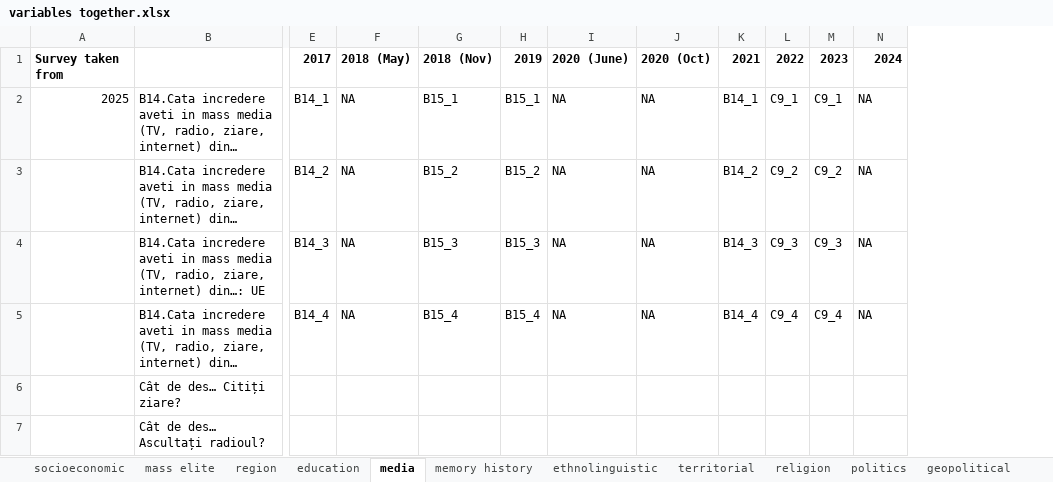
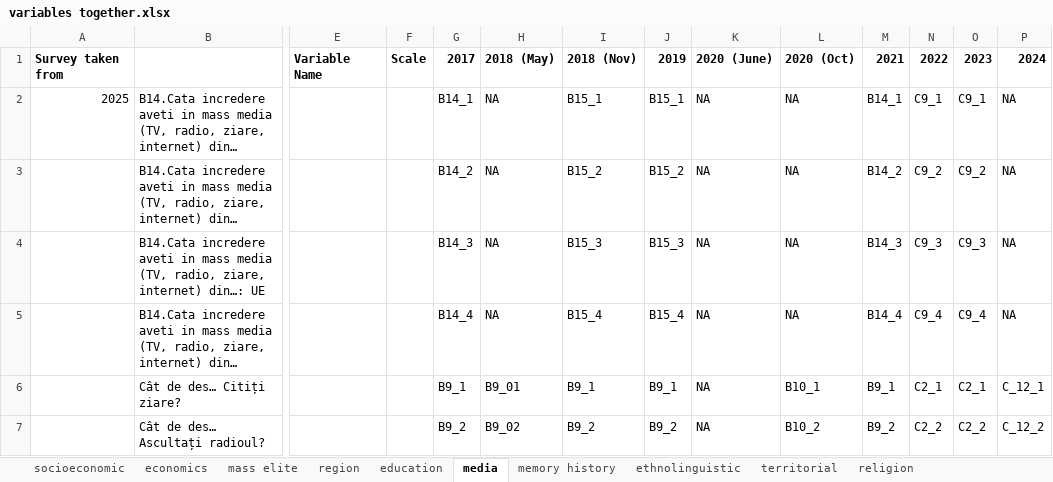
Before and after one commit to ellie-knott/Moldova_general_2026, an Excel workbook: BOP/Surveys/Indicator selection/variables together.xlsx, sheet media, drawn as a sheet; only a part is shown, gaps mark what is left out; long unchanged cells end in …; values as stored, in another font and other column widths than the file's, no borders; conditional formats not drawn; addresses are those after the commit; the diff covers the shown part only; the diff names each change by its address in the sheet, - before the commit and + after, or states it on an @@ line.

```diff
--- a/BOP/Surveys/Indicator selection/variables together.xlsx (sheet media)
+++ b/BOP/Surveys/Indicator selection/variables together.xlsx (sheet media)
+sheet tab: economics
+column E, row 1: Variable Name
+column F, row 1: Scale
-G6: (empty)
+G6: B9_1
-H6: (empty)
+H6: B9_01
-I6: (empty)
+I6: B9_1
-J6: (empty)
+J6: B9_1
-K6:K7: (empty)
+K6:K7: NA
-L6: (empty)
+L6: B10_1
-M6: (empty)
+M6: B9_1
-N6: (empty)
+N6: С2_1
-O6: (empty)
+O6: С2_1
-P6: (empty)
+P6: C_12_1
-G7: (empty)
+G7: B9_2
-H7: (empty)
+H7: B9_02
-I7: (empty)
+I7: B9_2
-J7: (empty)
+J7: B9_2
-L7: (empty)
+L7: B10_2
-M7: (empty)
+M7: B9_2
-N7: (empty)
+N7: С2_2
-O7: (empty)
+O7: С2_2
-P7: (empty)
+P7: C_12_2
```
Also changed, not shown: 35 edited cells elsewhere in this sheet, sheet mass elite, sheet politics, sheet geopolitical, sheet international exposure, other sheet tabs, hidden cells, 7 other files.
